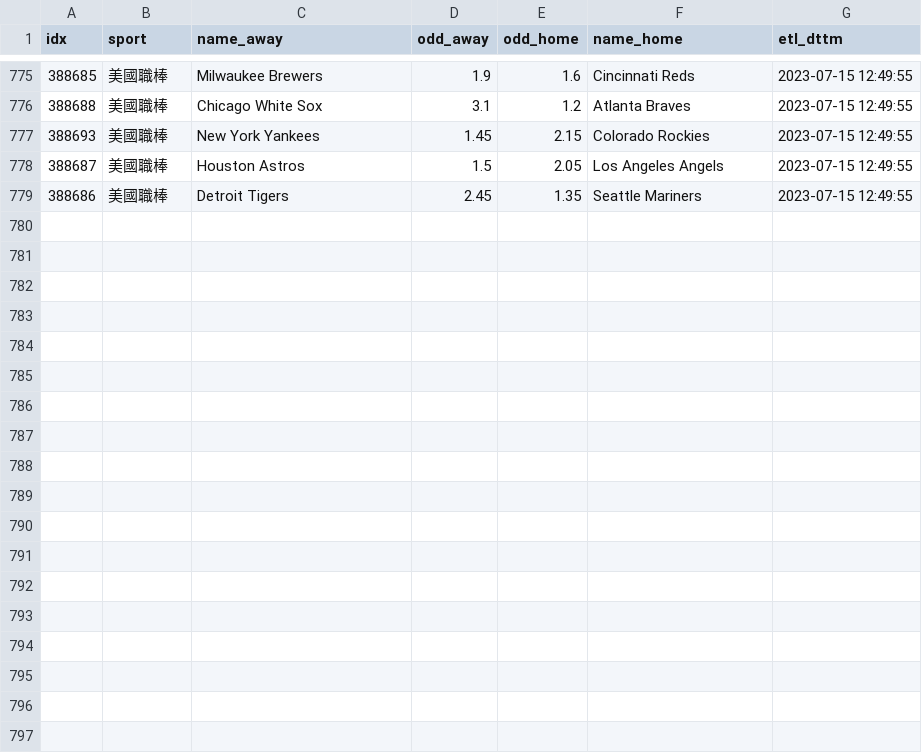
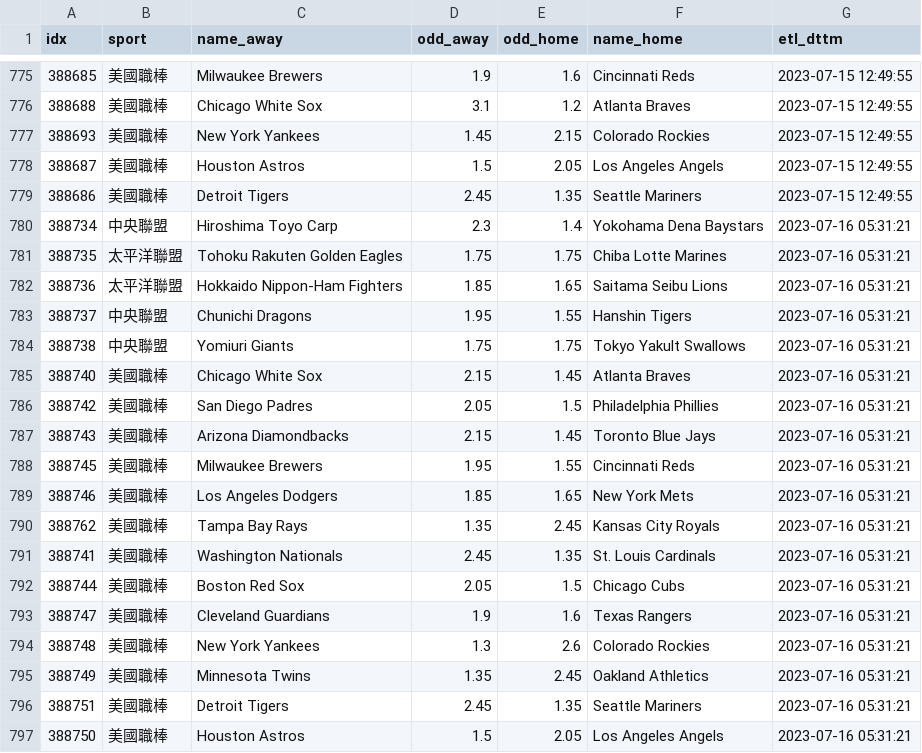
Before and after one commit to achilles0926/tw_sport_lottery, a CSV file: twsl_baseball_odds_backup.csv, drawn as a sheet; only a part is shown, gaps mark what is left out; the diff names each change by its address in the sheet, - before the commit and + after, or states it on an @@ line.

```diff
--- a/twsl_baseball_odds_backup.csv
+++ b/twsl_baseball_odds_backup.csv
+row 780: 388734 | 中央聯盟 | Hiroshima Toyo Carp | 2.3 | 1.4 | Yokohama Dena Baystars | 2023-07-16 05:31:21
+row 781: 388735 | 太平洋聯盟 | Tohoku Rakuten Golden Eagles | 1.75 | 1.75 | Chiba Lotte Marines | 2023-07-16 05:31:21
+row 782: 388736 | 太平洋聯盟 | Hokkaido Nippon-Ham Fighters | 1.85 | 1.65 | Saitama Seibu Lions | 2023-07-16 05:31:21
+row 783: 388737 | 中央聯盟 | Chunichi Dragons | 1.95 | 1.55 | Hanshin Tigers | 2023-07-16 05:31:21
+row 784: 388738 | 中央聯盟 | Yomiuri Giants | 1.75 | 1.75 | Tokyo Yakult Swallows | 2023-07-16 05:31:21
+row 785: 388740 | 美國職棒 | Chicago White Sox | 2.15 | 1.45 | Atlanta Braves | 2023-07-16 05:31:21
+row 786: 388742 | 美國職棒 | San Diego Padres | 2.05 | 1.5 | Philadelphia Phillies | 2023-07-16 05:31:21
+row 787: 388743 | 美國職棒 | Arizona Diamondbacks | 2.15 | 1.45 | Toronto Blue Jays | 2023-07-16 05:31:21
+row 788: 388745 | 美國職棒 | Milwaukee Brewers | 1.95 | 1.55 | Cincinnati Reds | 2023-07-16 05:31:21
+row 789: 388746 | 美國職棒 | Los Angeles Dodgers | 1.85 | 1.65 | New York Mets | 2023-07-16 05:31:21
+row 790: 388762 | 美國職棒 | Tampa Bay Rays | 1.35 | 2.45 | Kansas City Royals | 2023-07-16 05:31:21
+row 791: 388741 | 美國職棒 | Washington Nationals | 2.45 | 1.35 | St. Louis Cardinals | 2023-07-16 05:31:21
+row 792: 388744 | 美國職棒 | Boston Red Sox | 2.05 | 1.5 | Chicago Cubs | 2023-07-16 05:31:21
+row 793: 388747 | 美國職棒 | Cleveland Guardians | 1.9 | 1.6 | Texas Rangers | 2023-07-16 05:31:21
+row 794: 388748 | 美國職棒 | New York Yankees | 1.3 | 2.6 | Colorado Rockies | 2023-07-16 05:31:21
+row 795: 388749 | 美國職棒 | Minnesota Twins | 1.35 | 2.45 | Oakland Athletics | 2023-07-16 05:31:21
+row 796: 388751 | 美國職棒 | Detroit Tigers | 2.45 | 1.35 | Seattle Mariners | 2023-07-16 05:31:21
+row 797: 388750 | 美國職棒 | Houston Astros | 1.5 | 2.05 | Los Angeles Angels | 2023-07-16 05:31:21
```
Also changed, not shown: twsl_baseball_odds_base.csv, twsl_baseball_odds_new.csv.
